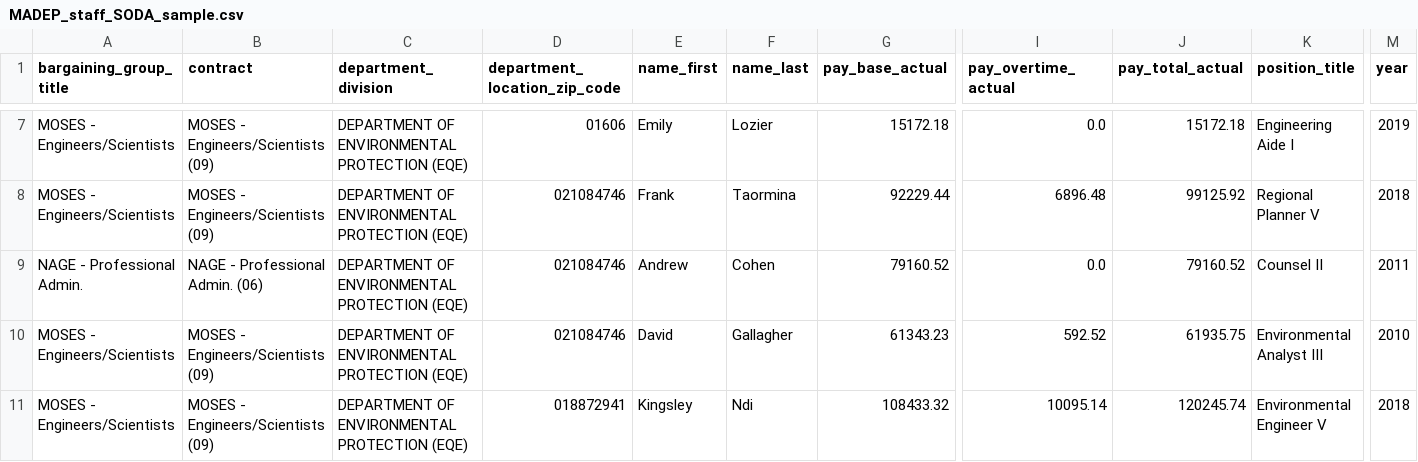
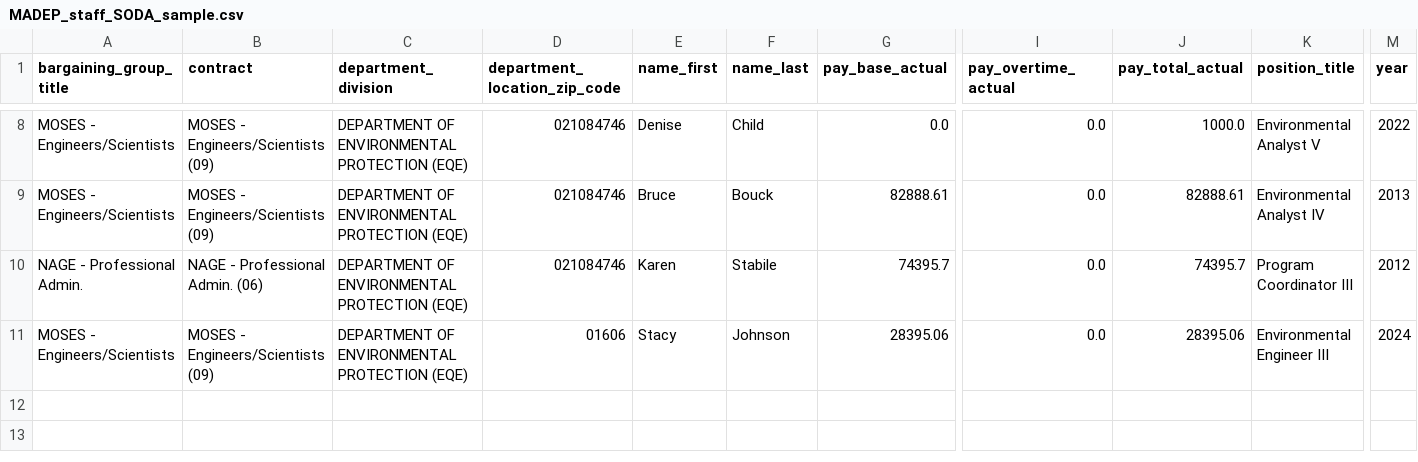
Before and after one commit to nesanders/MAenvironmentaldata, a CSV file: docs/data/MADEP_staff_SODA_sample.csv, drawn as a sheet; only a part is shown, gaps mark what is left out; removed rows and columns are numbered as before the commit, all else as after; rows hold the shown columns only; the diff covers the shown part only; the diff names each change by its address in the sheet, - before the commit and + after, or states it on an @@ line.

```diff
--- a/docs/data/MADEP_staff_SODA_sample.csv
+++ b/docs/data/MADEP_staff_SODA_sample.csv
-D8 (department_location_zip_code): 01606
+D8 (department_location_zip_code): 021084746
-E8 (name_first): Emily
+E8 (name_first): Denise
-F8 (name_last): Lozier
+F8 (name_last): Child
-G8 (pay_base_actual): 15172.18
+G8 (pay_base_actual): 0.0
-J8 (pay_total_actual): 15172.18
+J8 (pay_total_actual): 1000.0
-K8 (position_title): Engineering Aide I
+K8 (position_title): Environmental Analyst V
-M8 (year): 2019
+M8 (year): 2022
-E9 (name_first): Frank
+E9 (name_first): Bruce
-F9 (name_last): Taormina
+F9 (name_last): Bouck
-G9 (pay_base_actual): 92229.44
+G9 (pay_base_actual): 82888.61
-I9 (pay_overtime_actual): 6896.48
+I9 (pay_overtime_actual): 0.0
-J9 (pay_total_actual): 99125.92
+J9 (pay_total_actual): 82888.61
-K9 (position_title): Regional Planner V
+K9 (position_title): Environmental Analyst IV
-M9 (year): 2018
+M9 (year): 2013
-E10 (name_first): Andrew
+E10 (name_first): Karen
-F10 (name_last): Cohen
+F10 (name_last): Stabile
-G10 (pay_base_actual): 79160.52
+G10 (pay_base_actual): 74395.7
-J10 (pay_total_actual): 79160.52
+J10 (pay_total_actual): 74395.7
-K10 (position_title): Counsel II
+K10 (position_title): Program Coordinator III
-M10 (year): 2011
+M10 (year): 2012
-row 10: MOSES - Engineers/Scientists | MOSES - Engineers/Scientists (09) | DEPARTMENT OF ENVIRONMENTAL PROTECTION (EQE) | 021084746 | David | Gallagher | 61343.23 | 592.52 | 61935.75 | Environmental Analyst III | 2010
-D11 (department_location_zip_code): 018872941
+D11 (department_location_zip_code): 01606
-E11 (name_first): Kingsley
+E11 (name_first): Stacy
-F11 (name_last): Ndi
+F11 (name_last): Johnson
-G11 (pay_base_actual): 108433.32
+G11 (pay_base_actual): 28395.06
-I11 (pay_overtime_actual): 10095.14
+I11 (pay_overtime_actual): 0.0
-J11 (pay_total_actual): 120245.74
+J11 (pay_total_actual): 28395.06
-K11 (position_title): Environmental Engineer V
+K11 (position_title): Environmental Engineer III
-M11 (year): 2018
+M11 (year): 2024
```
Also changed, not shown: 3 added rows, 2 removed rows and 21 edited cells elsewhere in this file, docs/data/EEADP_drinkingWater_annual_sample.csv, docs/data/EEADP_facility_sample.csv, 41 other files.
